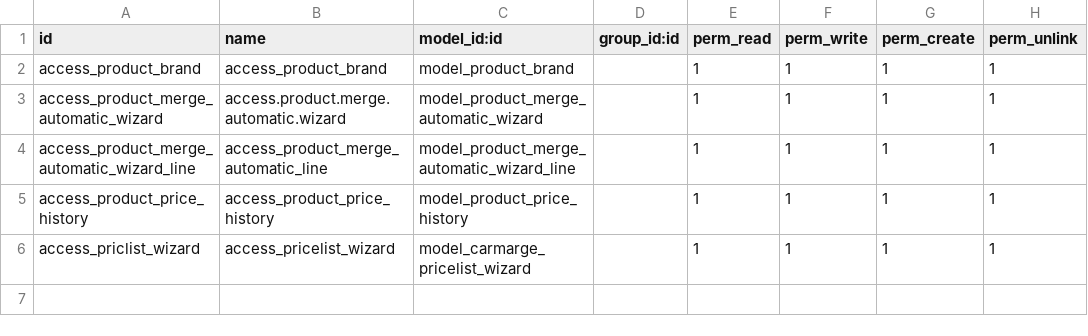
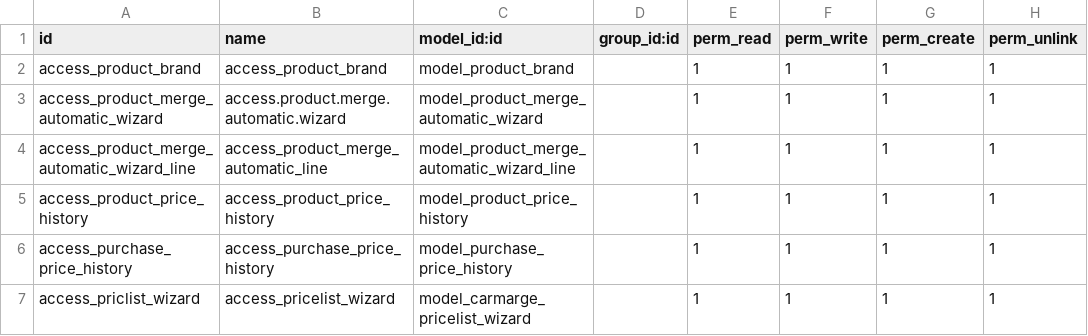
Before and after one commit to jellyfrank/carmarge_cn, a CSV file: carmarge_product_cn/security/ir.model.access.csv, drawn as a sheet; the diff names each change by its address in the sheet, - before the commit and + after, or states it on an @@ line.

```diff
--- a/carmarge_product_cn/security/ir.model.access.csv
+++ b/carmarge_product_cn/security/ir.model.access.csv
+row 6: access_purchase_price_history | access_purchase_price_history | model_purchase_price_history |  | 1 | 1 | 1 | 1
```
Also changed, not shown: 4 other files.
